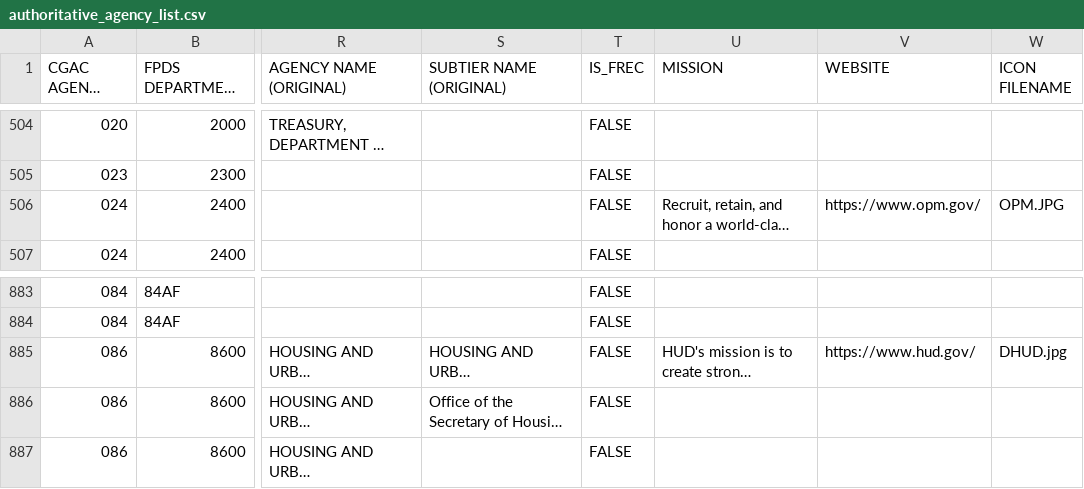
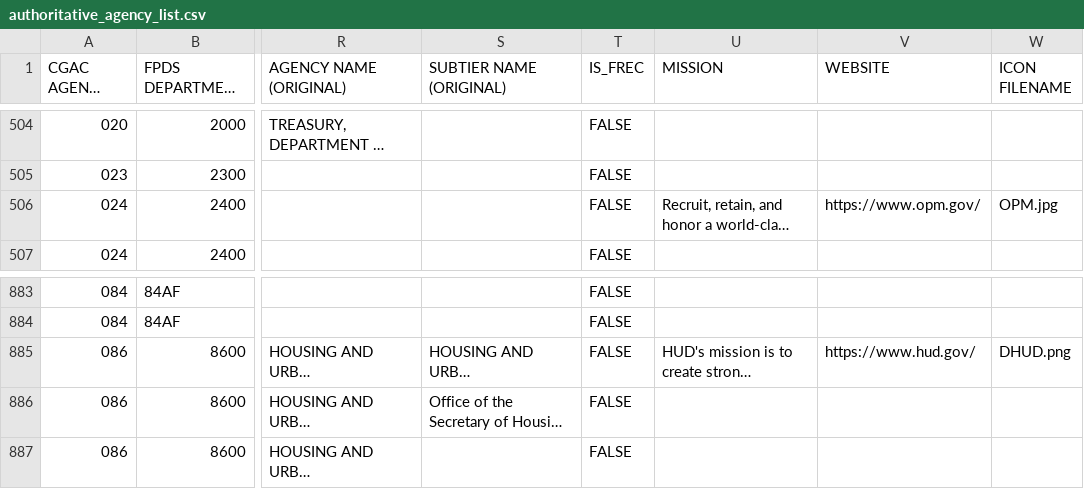
Before and after one commit to fedspendingtransparency/usaspending-api, a CSV file: usaspending_api/data/authoritative_agency_list.csv, drawn as a sheet; only a part is shown, gaps mark what is left out; long unchanged cells end in …; the diff names each change by its address in the sheet, - before the commit and + after, or states it on an @@ line.

Commit message:
Fixes URLs for HUD and OPM logos on their respective Agency pages

```diff
--- a/usaspending_api/data/authoritative_agency_list.csv
+++ b/usaspending_api/data/authoritative_agency_list.csv
-W506 (ICON FILENAME): OPM.JPG
+W506 (ICON FILENAME): OPM.jpg
-W885 (ICON FILENAME): DHUD.jpg
+W885 (ICON FILENAME): DHUD.png
```
